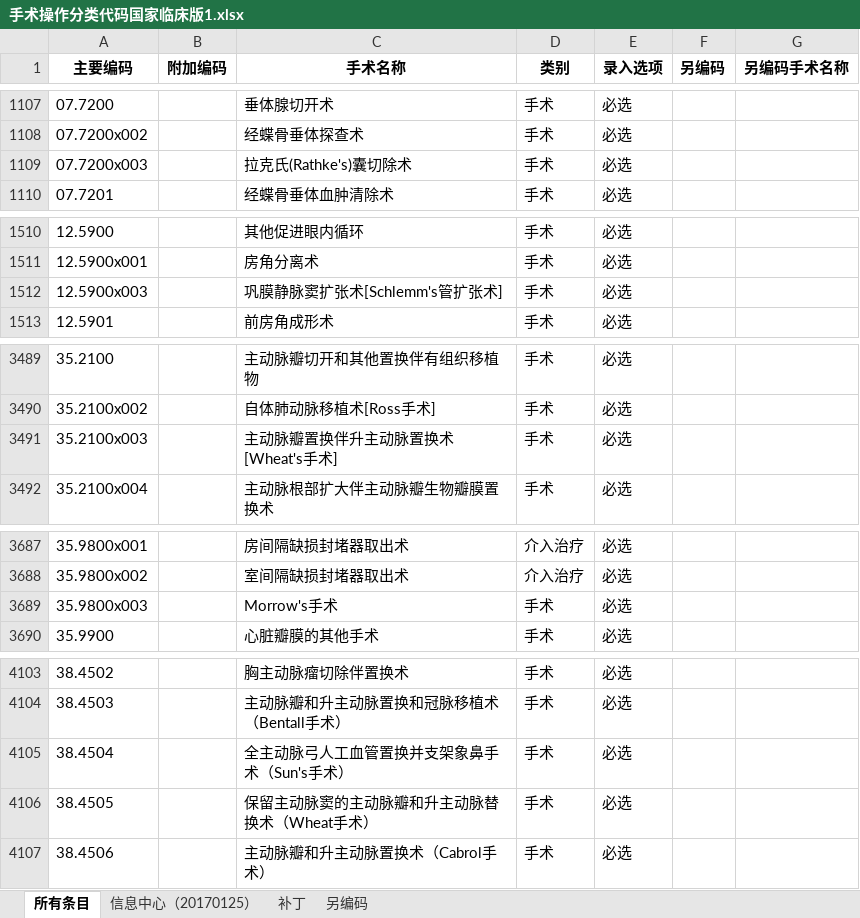
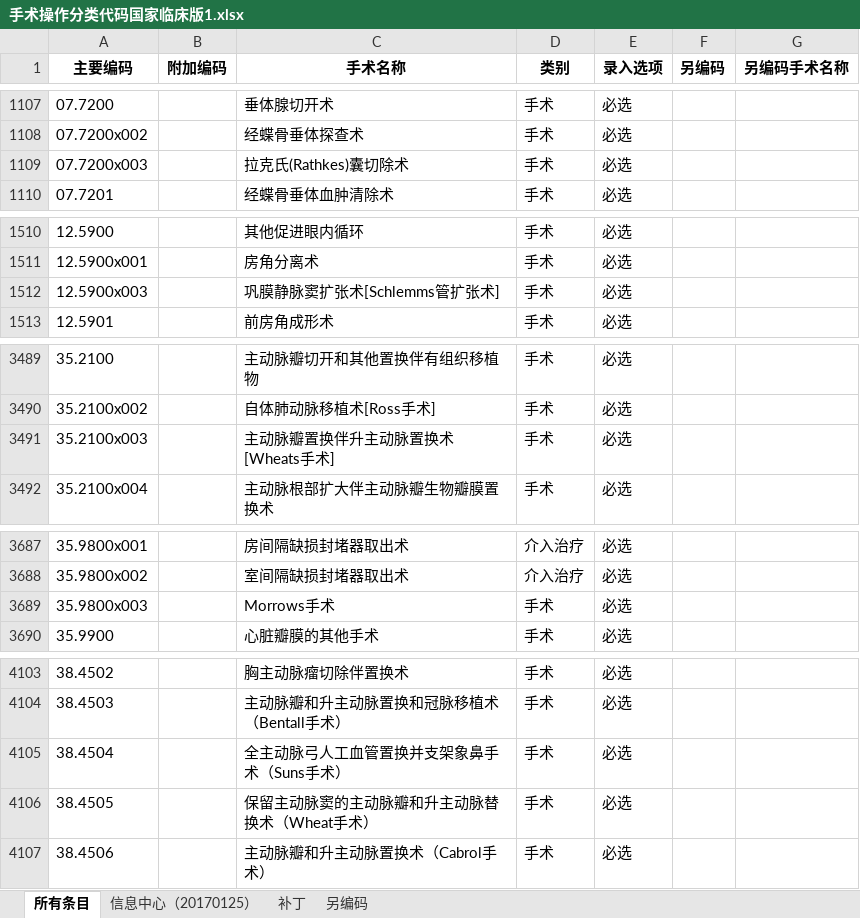
Before and after one commit to windless1015/PatientCasesBrowser, an Excel workbook: Input/手术操作分类代码国家临床版1.xlsx, sheet 所有条目, drawn as a sheet; only a part is shown, gaps mark what is left out; values as stored, in another font and other column widths than the file's, no borders; the diff covers the shown part only; the diff names each change by its address in the sheet, - before the commit and + after, or states it on an @@ line.

```diff
--- a/Input/手术操作分类代码国家临床版1.xlsx (sheet 所有条目)
+++ b/Input/手术操作分类代码国家临床版1.xlsx (sheet 所有条目)
-C1109 (手术名称): 拉克氏(Rathke's)囊切除术
+C1109 (手术名称): 拉克氏(Rathkes)囊切除术
-C1512 (手术名称): 巩膜静脉窦扩张术[Schlemm's管扩张术]
+C1512 (手术名称): 巩膜静脉窦扩张术[Schlemms管扩张术]
-C3491 (手术名称): 主动脉瓣置换伴升主动脉置换术[Wheat's手术]
+C3491 (手术名称): 主动脉瓣置换伴升主动脉置换术[Wheats手术]
-C3689 (手术名称): Morrow's手术
+C3689 (手术名称): Morrows手术
-C4105 (手术名称): 全主动脉弓人工血管置换并支架象鼻手术（Sun's手术）
+C4105 (手术名称): 全主动脉弓人工血管置换并支架象鼻手术（Suns手术）
```
Also changed, not shown: 1 edited cell elsewhere in this sheet, 4 other files.
